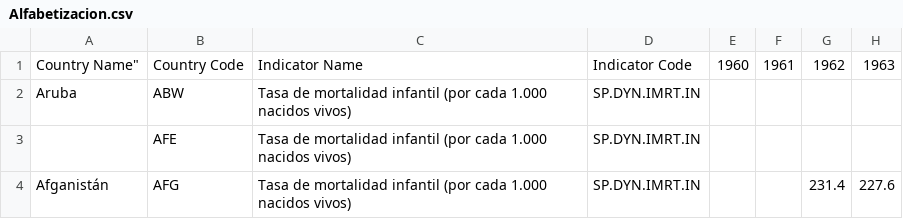
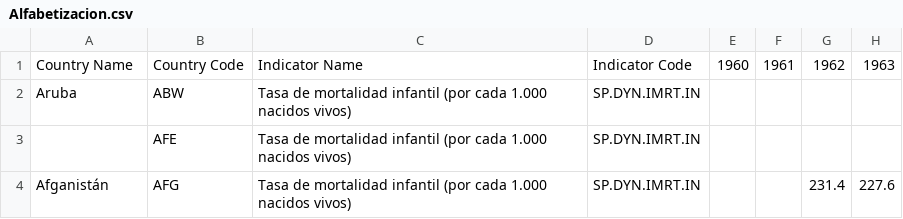
Before and after one commit to McFallas/DATOS_BANCO_MUNDIAL, a CSV file: Alfabetizacion.csv, drawn as a sheet; only a part is shown; the diff names each change by its address in the sheet, - before the commit and + after, or states it on an @@ line.

Commit message:
Update Alfabetizacion.csv

```diff
--- a/Alfabetizacion.csv
+++ b/Alfabetizacion.csv
-A1: Country Name"
+A1: Country Name
```
